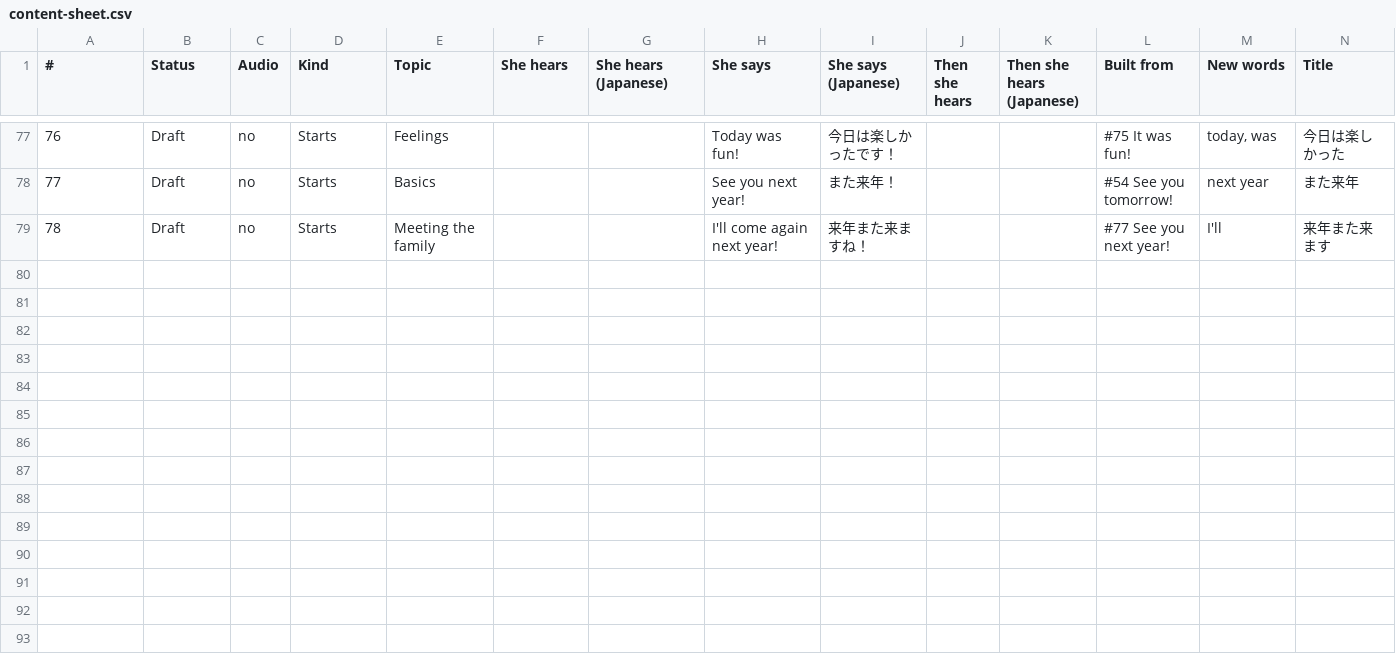
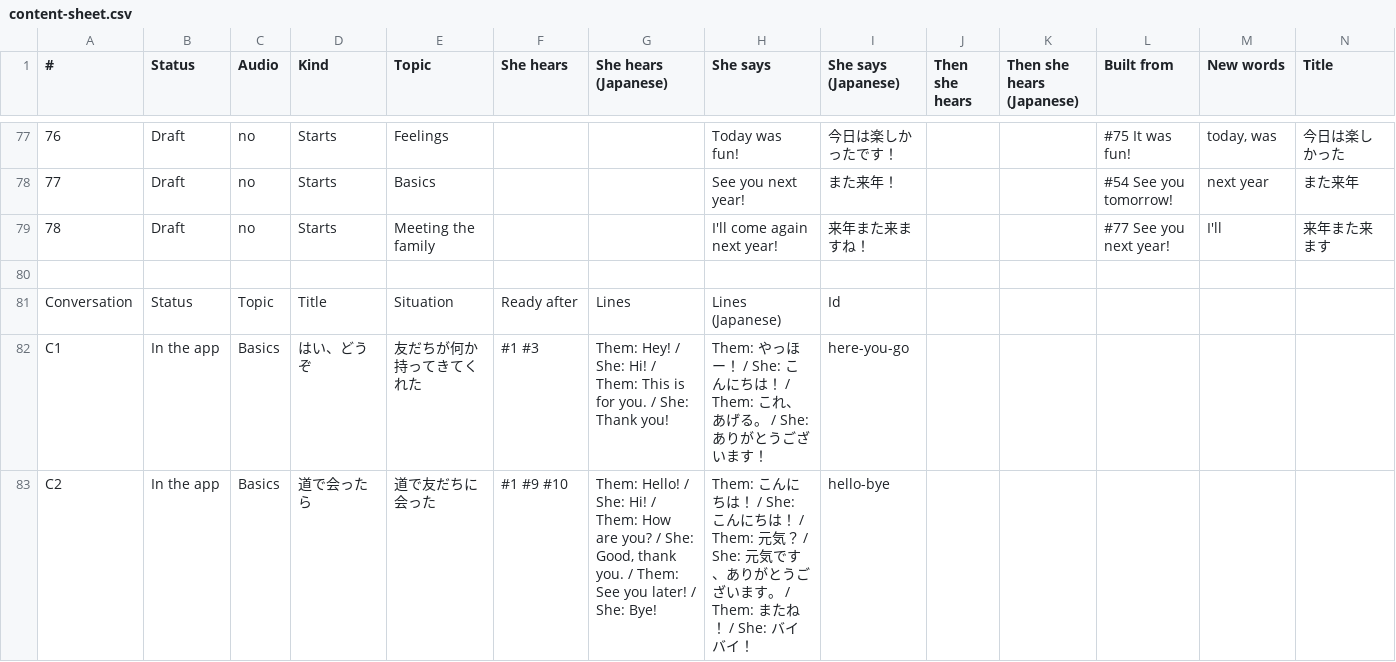
Before and after one commit to PhuahJinWei/Chiikawa-English-Learning, a CSV file: content-sheet.csv, drawn as a sheet; only a part is shown, gaps mark what is left out; rows hold the shown columns only; the diff covers the shown part only; the diff names each change by its address in the sheet, - before the commit and + after, or states it on an @@ line.

Commit message:
Add partners who take turns, and short conversations
Hachiware still does all the talking, but the friend beside him now
changes. Her study partner is ちいかわ at first; うさぎ joins at English
level 2 and モモンガ at level 3, and then they take turns, one a day,
chosen when she first opens the app and kept all day. A partner does
everything Chiikawa did, in character and never talking: うさぎ looks
startled where Chiikawa would worry, モモンガ goes teary. In the lessons'
stage directions ちいかわ now stands for that day's partner, so no
content changed. Today's level meter names who joins next, the lesson
that reaches the level ends with the new friend cheering on stage and
「明日から○○も一緒だよ」, and their first day starts with
「今日から○○も一緒だよ！」. The partner of the day is kept with her
progress and in backups.

A new step, 会話してみよう, strings learned phrases into a short
conversation, so she practises keeping one going and starting one, not
only answering a single line. It builds up like a chat: the other
person's lines play with no text; on her turn she sees in Japanese what
she wants to say, says it in English, and checks against the model. At
the end she can hear the whole conversation again. The 11
conversations (src/content/talks.ts) use only lines already in the
path, so no new audio is needed. One comes up in each day's lesson once
she has learned its phrases and said her lines, the one done longest
ago first, and 練習 has a 会話 choice. Nothing is graded, and the review
schedule does not move. They are in the content sheet as C1 to C11 for
review.

```diff
--- a/content-sheet.csv
+++ b/content-sheet.csv
+row 80: (empty)
+row 81: Conversation | Status | Topic | Title | Situation | Ready after | Lines | Lines (Japanese) | Id
+row 82: C1 | In the app | Basics | はい、どうぞ | 友だちが何か持ってきてくれた | #1 #3 | Them: Hey! / She: Hi! / Them: This is for you. / She: Thank you! | Them: やっほー！ / She: こんにちは！ / Them: これ、あげる。 / She: ありがとうございます！ | here-you-go
+row 83: C2 | In the app | Basics | 道で会ったら | 道で友だちに会った | #1 #9 #10 | Them: Hello! / She: Hi! / Them: How are you? / She: Good, thank you. / Them: See you later! / She: Bye! | Them: こんにちは！ / She: こんにちは！ / Them: 元気？ / She: 元気です、ありがとうございます。 / Them: またね！ / She: バイバイ！ | hello-bye
```
Also changed, not shown: 9 added rows elsewhere in this file, 27 other files.
